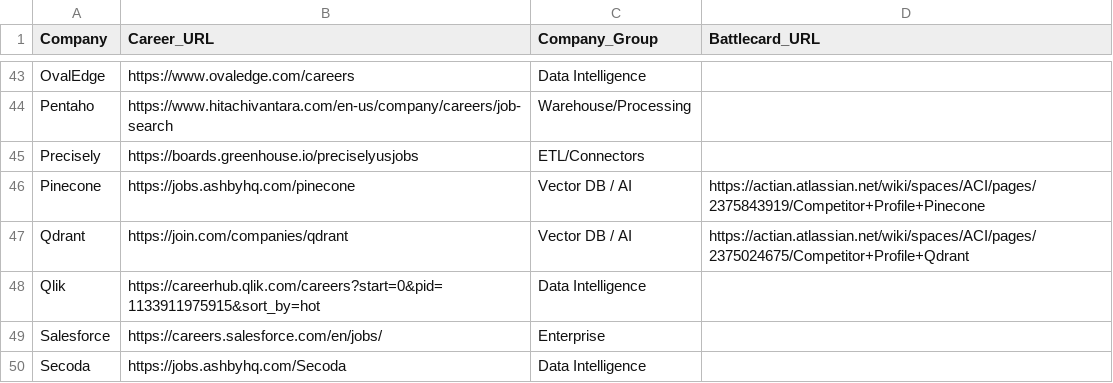
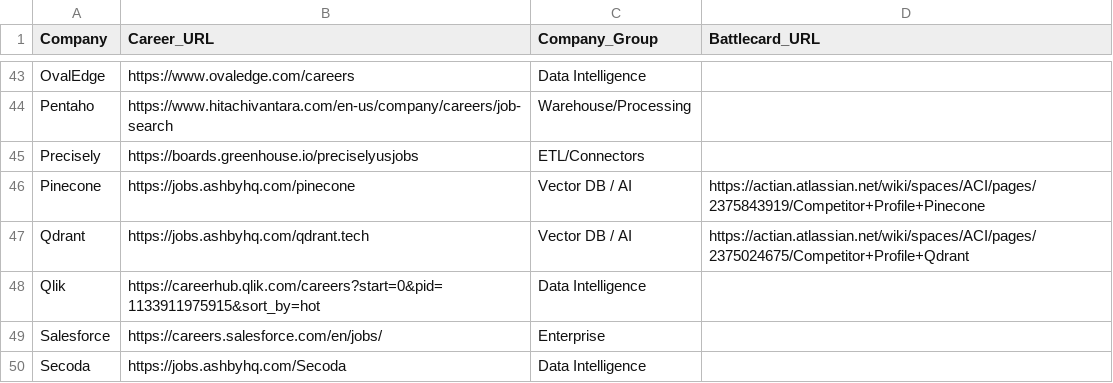
Before and after one commit to hardikkaushik-a11y/CI-scraper, a CSV file: data/competitors.csv, drawn as a sheet; only a part is shown, gaps mark what is left out.

Commit message:
fix: Qdrant career URL → Ashby (was returning 2 jobs from sparse join.com, now 14 from real Ashby endpoint)

```diff
--- a/data/competitors.csv
+++ b/data/competitors.csv
@@ -46,3 +46,3 @@ Precisely,https://boards.greenhouse.io/preciselyusjobs,ETL/Connectors,
 Pinecone,https://jobs.ashbyhq.com/pinecone,Vector DB / AI,https://actian.atlassian.net/wiki/spaces/ACI/pages/2375843919/Competitor+Profile+Pinecone
-Qdrant,https://join.com/companies/qdrant,Vector DB / AI,https://actian.atlassian.net/wiki/spaces/ACI/pages/2375024675/Competitor+Profile+Qdrant
+Qdrant,https://jobs.ashbyhq.com/qdrant.tech,Vector DB / AI,https://actian.atlassian.net/wiki/spaces/ACI/pages/2375024675/Competitor+Profile+Qdrant
 Qlik,https://careerhub.qlik.com/careers?start=0&pid=1133911975915&sort_by=hot,Data Intelligence,
```
